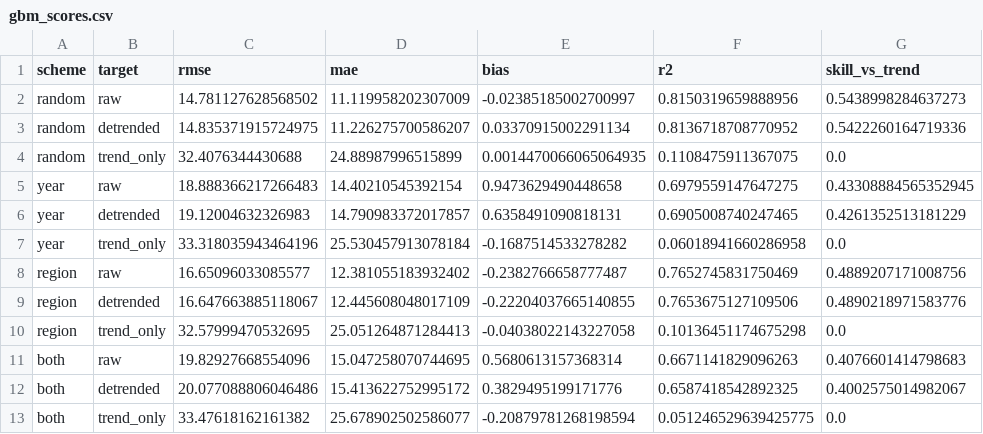
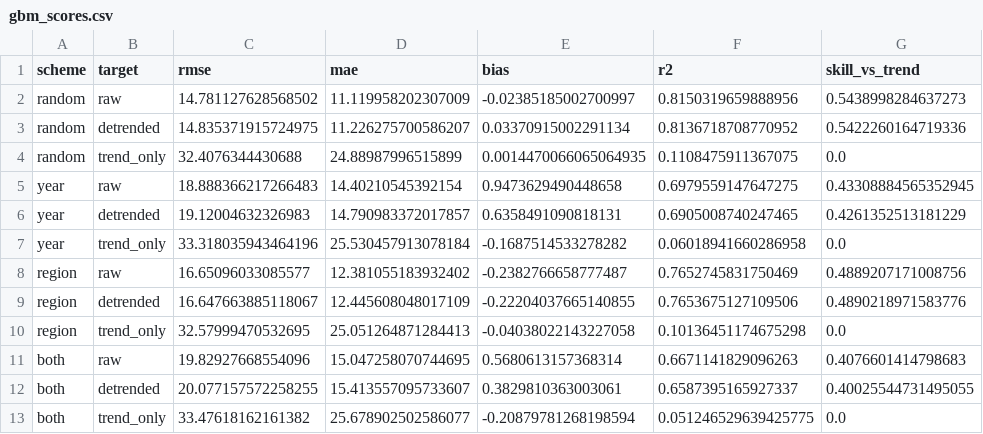
Before and after one commit to sruthi-swathandran/crop-yield-modelling, a CSV file: results/gbm_scores.csv, drawn as a sheet.

Commit message:
Robustness checks, README results with intervals, harvest index from Ruiz et al. 2023

```diff
--- a/results/gbm_scores.csv
+++ b/results/gbm_scores.csv
@@ -11,3 +11,3 @@ region,trend_only,32.57999470532695,25.051264871284413,-0.04038022143227058,0.10
 both,raw,19.82927668554096,15.047258070744695,0.5680613157368314,0.6671141829096263,0.4076601414798683
-both,detrended,20.077088806046486,15.413622752995172,0.3829495199171776,0.6587418542892325,0.4002575014982067
+both,detrended,20.077157572258255,15.413557095733607,0.3829810363003061,0.6587395165927337,0.40025544731495055
 both,trend_only,33.47618162161382,25.678902502586077,-0.20879781268198594,0.051246529639425775,0.0
```
Also changed, not shown: 12 other files.
